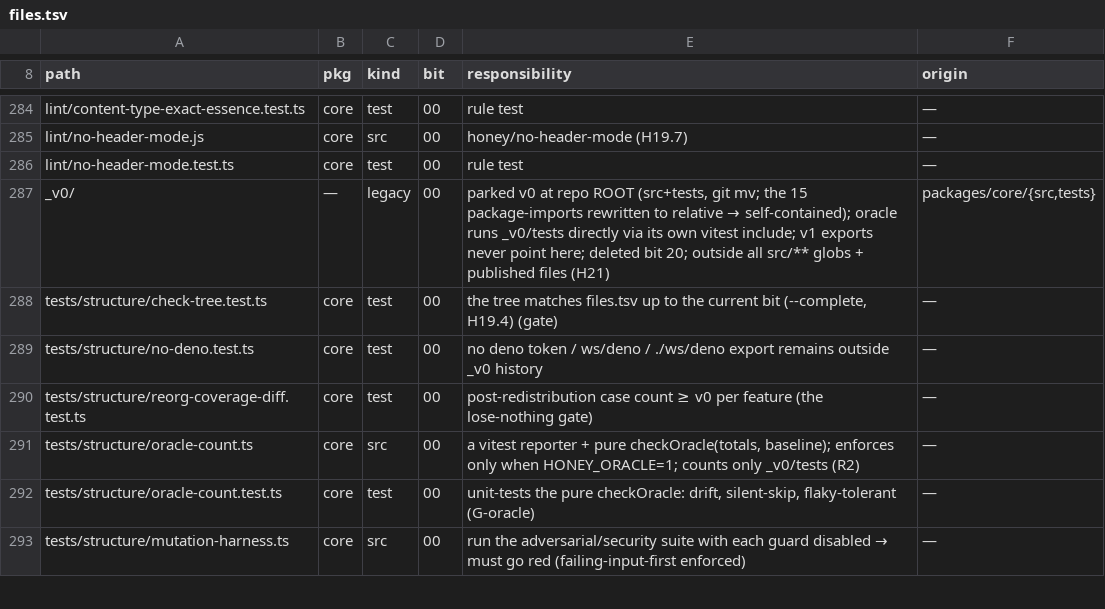
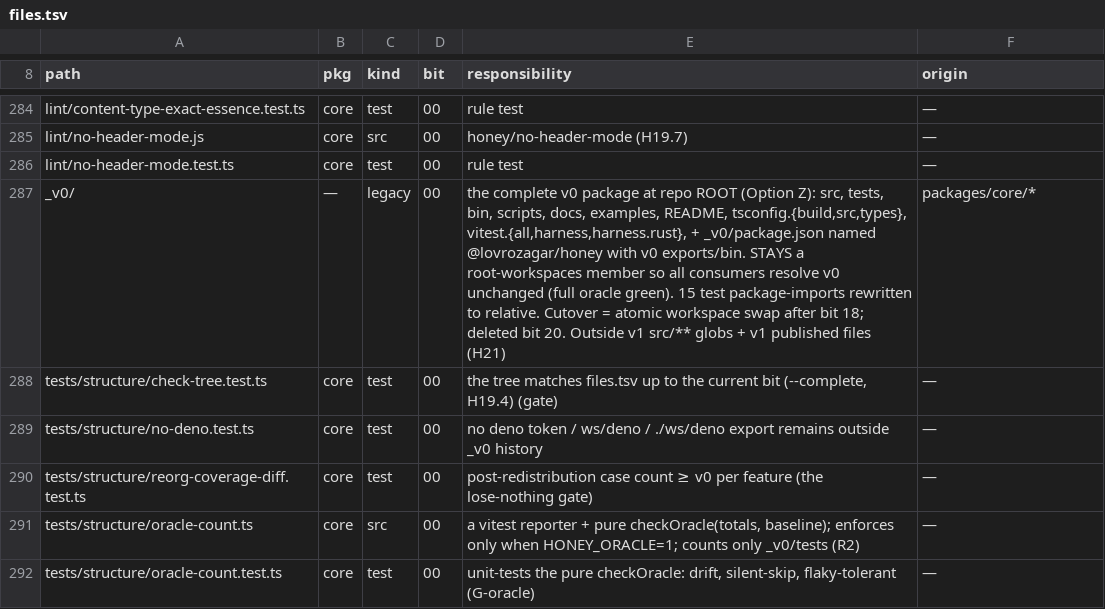
Before and after one commit to lovrozagar/honey, a TSV file: blueprint/files.tsv, drawn as a sheet; only a part is shown, gaps mark what is left out; the shorter side is filled out with more unchanged rows.

Commit message:
docs(blueprint): adopt Option Z — _v0 is the full v0 package at root (H21)

```diff
--- a/blueprint/files.tsv
+++ b/blueprint/files.tsv
@@ -286,3 +286,3 @@ lint/no-header-mode.js	core	src	00	honey/no-header-mode (H19.7)	—
 lint/no-header-mode.test.ts	core	test	00	rule test	—
-_v0/	—	legacy	00	parked v0 at repo ROOT (src+tests, git mv; the 15 package-imports rewritten to relative → self-contained); oracle runs _v0/tests directly via its own vitest include; v1 exports never point here; deleted bit 20; outside all src/** globs + published files (H21)	packages/core/{src,tests}
+_v0/	—	legacy	00	the complete v0 package at repo ROOT (Option Z): src, tests, bin, scripts, docs, examples, README, tsconfig.{build,src,types}, vitest.{all,harness,harness.rust}, + _v0/package.json named @lovrozagar/honey with v0 exports/bin. STAYS a root-workspaces member so all consumers resolve v0 unchanged (full oracle green). 15 test package-imports rewritten to relative. Cutover = atomic workspace swap after bit 18; deleted bit 20. Outside v1 src/** globs + v1 published files (H21)	packages/core/*
 tests/structure/check-tree.test.ts	core	test	00	the tree matches files.tsv up to the current bit (--complete, H19.4) (gate)	—
```
Also changed, not shown: 3 other files.
